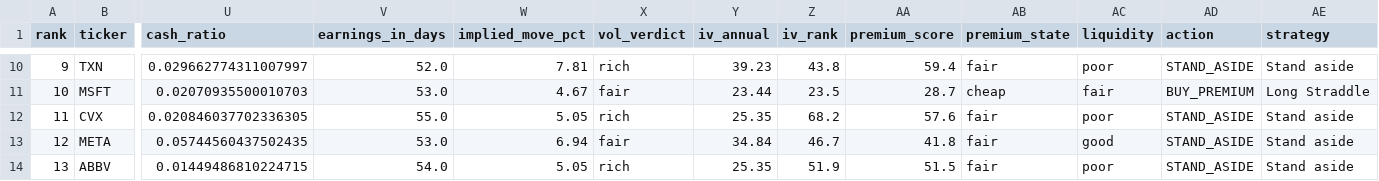
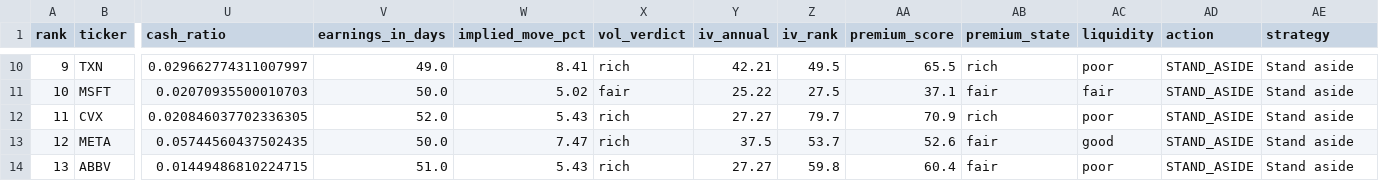
Before and after one commit to akaban01/stocks, a CSV file: public/data/signals.csv, drawn as a sheet; only a part is shown, gaps mark what is left out; the diff covers the shown part only; the diff names each change by its address in the sheet, - before the commit and + after, or states it on an @@ line.

```diff
--- a/public/data/signals.csv
+++ b/public/data/signals.csv
-V10 (earnings_in_days): 52.0
+V10 (earnings_in_days): 49.0
-W10 (implied_move_pct): 7.81
+W10 (implied_move_pct): 8.41
-Y10 (iv_annual): 39.23
+Y10 (iv_annual): 42.21
-Z10 (iv_rank): 43.8
+Z10 (iv_rank): 49.5
-AA10 (premium_score): 59.4
+AA10 (premium_score): 65.5
-AB10 (premium_state): fair
+AB10 (premium_state): rich
-V11 (earnings_in_days): 53.0
+V11 (earnings_in_days): 50.0
-W11 (implied_move_pct): 4.67
+W11 (implied_move_pct): 5.02
-Y11 (iv_annual): 23.44
+Y11 (iv_annual): 25.22
-Z11 (iv_rank): 23.5
+Z11 (iv_rank): 27.5
-AA11 (premium_score): 28.7
+AA11 (premium_score): 37.1
-AB11 (premium_state): cheap
+AB11 (premium_state): fair
-AD11 (action): BUY_PREMIUM
+AD11 (action): STAND_ASIDE
-AE11 (strategy): Long Straddle
+AE11 (strategy): Stand aside
-V12 (earnings_in_days): 55.0
+V12 (earnings_in_days): 52.0
-W12 (implied_move_pct): 5.05
+W12 (implied_move_pct): 5.43
-Y12 (iv_annual): 25.35
+Y12 (iv_annual): 27.27
-Z12 (iv_rank): 68.2
+Z12 (iv_rank): 79.7
-AA12 (premium_score): 57.6
+AA12 (premium_score): 70.9
-AB12 (premium_state): fair
+AB12 (premium_state): rich
-V13 (earnings_in_days): 53.0
+V13 (earnings_in_days): 50.0
-W13 (implied_move_pct): 6.94
+W13 (implied_move_pct): 7.47
-X13 (vol_verdict): fair
+X13 (vol_verdict): rich
-Y13 (iv_annual): 34.84
+Y13 (iv_annual): 37.5
-Z13 (iv_rank): 46.7
+Z13 (iv_rank): 53.7
-AA13 (premium_score): 41.8
+AA13 (premium_score): 52.6
-V14 (earnings_in_days): 54.0
+V14 (earnings_in_days): 51.0
-W14 (implied_move_pct): 5.05
+W14 (implied_move_pct): 5.43
-Y14 (iv_annual): 25.35
+Y14 (iv_annual): 27.27
-Z14 (iv_rank): 51.9
+Z14 (iv_rank): 59.8
-AA14 (premium_score): 51.5
+AA14 (premium_score): 60.4
```
Also changed, not shown: 88 edited cells elsewhere in this file, 3 other files.
